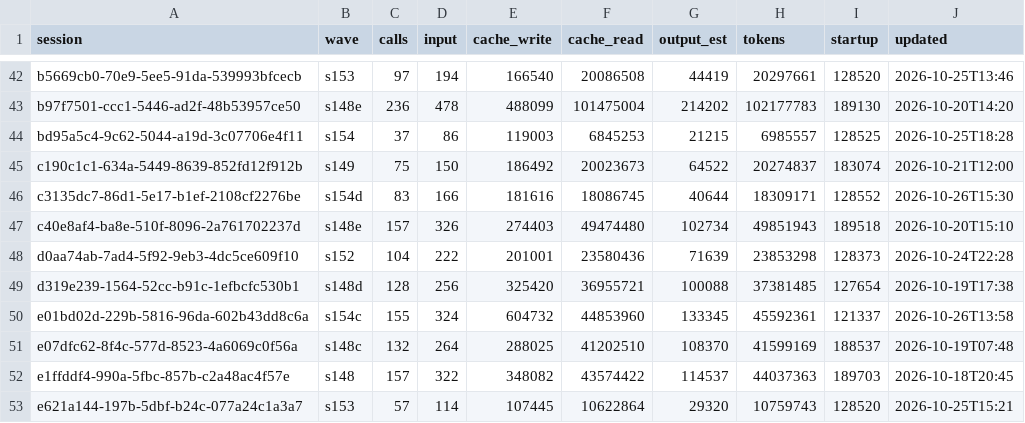
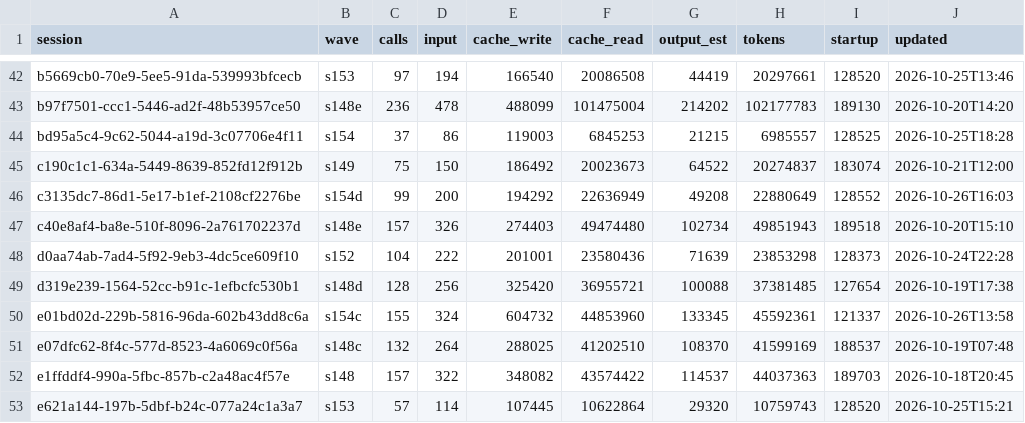
Before and after one commit to DrSaturnn/Step2Haki, a CSV file: workspace/repair/efficiency/ledger_lead.csv, drawn as a sheet; only a part is shown, gaps mark what is left out.

```diff
--- a/workspace/repair/efficiency/ledger_lead.csv
+++ b/workspace/repair/efficiency/ledger_lead.csv
@@ -45,3 +45,3 @@ bd95a5c4-9c62-5044-a19d-3c07706e4f11,s154,37,86,119003,6845253,21215,6985557,128
 c190c1c1-634a-5449-8639-852fd12f912b,s149,75,150,186492,20023673,64522,20274837,183074,2026-10-21T12:00
-c3135dc7-86d1-5e17-b1ef-2108cf2276be,s154d,83,166,181616,18086745,40644,18309171,128552,2026-10-26T15:30
+c3135dc7-86d1-5e17-b1ef-2108cf2276be,s154d,99,200,194292,22636949,49208,22880649,128552,2026-10-26T16:03
 c40e8af4-ba8e-510f-8096-2a761702237d,s148e,157,326,274403,49474480,102734,49851943,189518,2026-10-20T15:10
```
Also changed, not shown: workspace/repair/intake/queue.csv, 5 other files.
